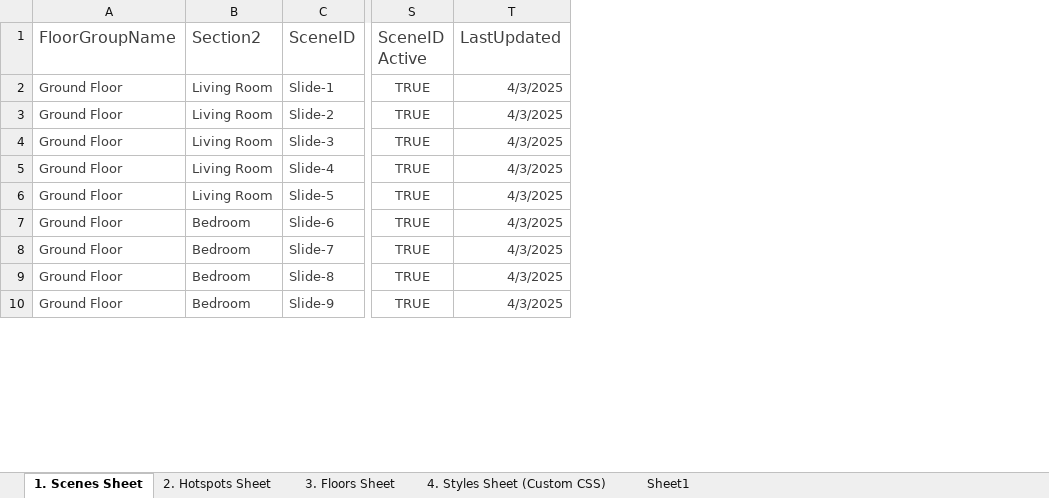
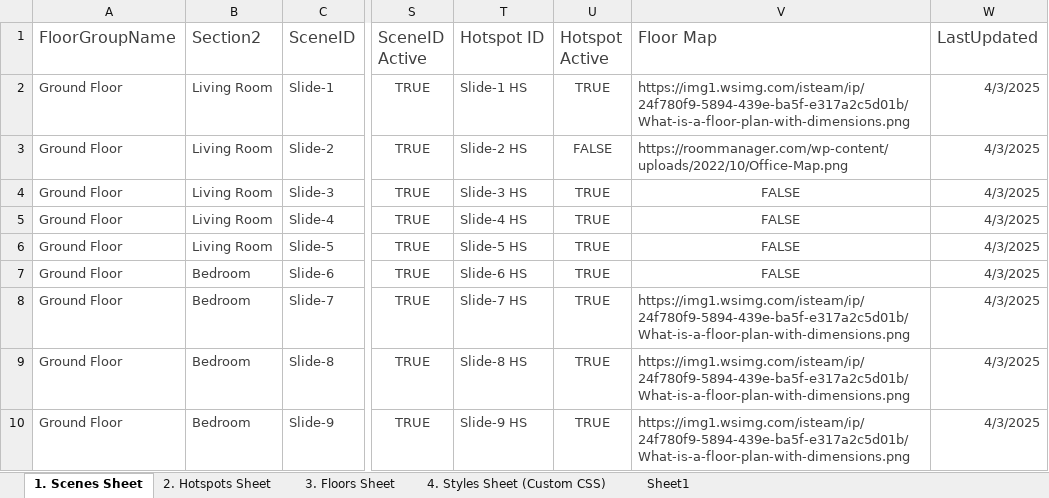
Before and after one commit to Rmoosa2014/vr-tour, an Excel workbook: 360MasterData.xlsx, sheet 1. Scenes Sheet, drawn as a sheet; only a part is shown, gaps mark what is left out; values as stored, in another font and other column widths than the file's, no borders; conditional formats and table styles not drawn; the diff names each change by its address in the sheet, - before the commit and + after, or states it on an @@ line.

Commit message:
Add files via upload

```diff
--- a/360MasterData.xlsx (sheet 1. Scenes Sheet)
+++ b/360MasterData.xlsx (sheet 1. Scenes Sheet)
+column T (Hotspot ID), rows 2-10: Slide-1 HS | Slide-2 HS | Slide-3 HS | Slide-4 HS | Slide-5 HS | Slide-6 HS | Slide-7 HS | Slide-8 HS | Slide-9 HS
+column U (Hotspot Active), rows 2-10: TRUE | FALSE | TRUE | TRUE | TRUE | TRUE | TRUE | TRUE | TRUE
+column V (Floor Map), rows 2-10: https://img1.wsimg.com/isteam/ip/24f780f9-5894-439e-ba5f-e317a2c5d01b/What-is-a-floor-plan-with-dimensions.png | https://roommanager.com/wp-content/uploads/2022/10/Office-Map.png | FALSE | FALSE | FALSE | FALSE | https://img1.wsimg.com/isteam/ip/24f780f9-5894-439e-ba5f-e317a2c5d01b/What-is-a-floor-plan-with-dimensions.png | https://img1.wsimg.com/isteam/ip/24f780f9-5894-439e-ba5f-e317a2c5d01b/What-is-a-floor-plan-with-dimensions.png | https://img1.wsimg.com/isteam/ip/24f780f9-5894-439e-ba5f-e317a2c5d01b/What-is-a-floor-plan-with-dimensions.png
```
Also changed, not shown: sheet 2. Hotspots Sheet.
